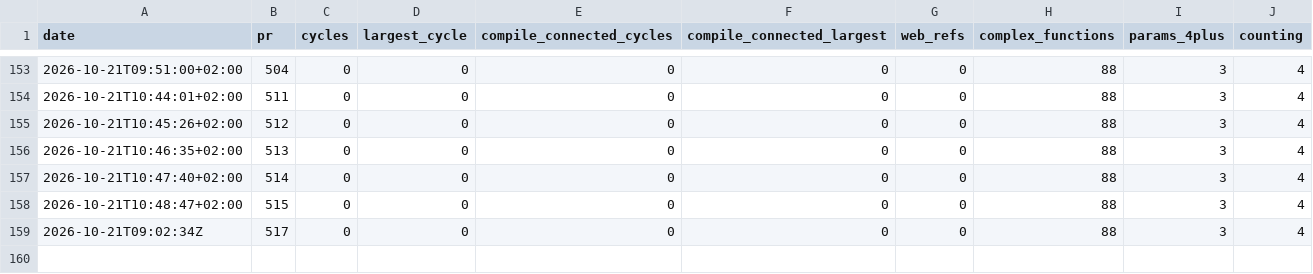
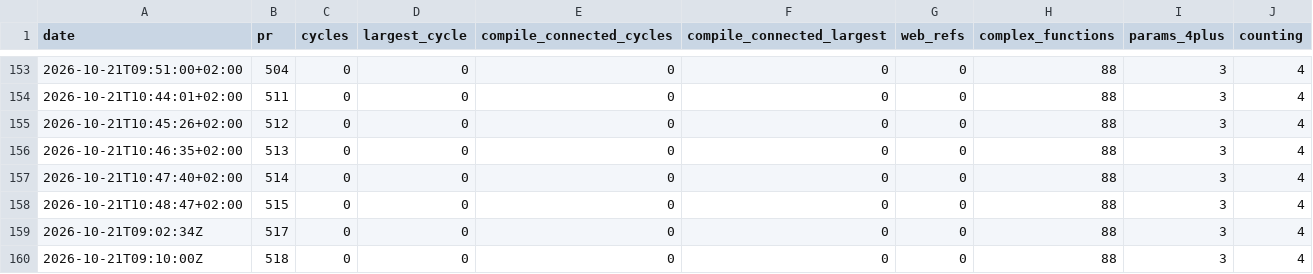
Before and after one commit to fpahlen/ex-tales-forge, a CSV file: docs/health/history.csv, drawn as a sheet; only a part is shown, gaps mark what is left out; the diff names each change by its address in the sheet, - before the commit and + after, or states it on an @@ line.

```diff
--- a/docs/health/history.csv
+++ b/docs/health/history.csv
+row 160: 2026-10-21T09:10:00Z | 518 | 0 | 0 | 0 | 0 | 0 | 88 | 3 | 4
```
Also changed, not shown: 1 other file.
